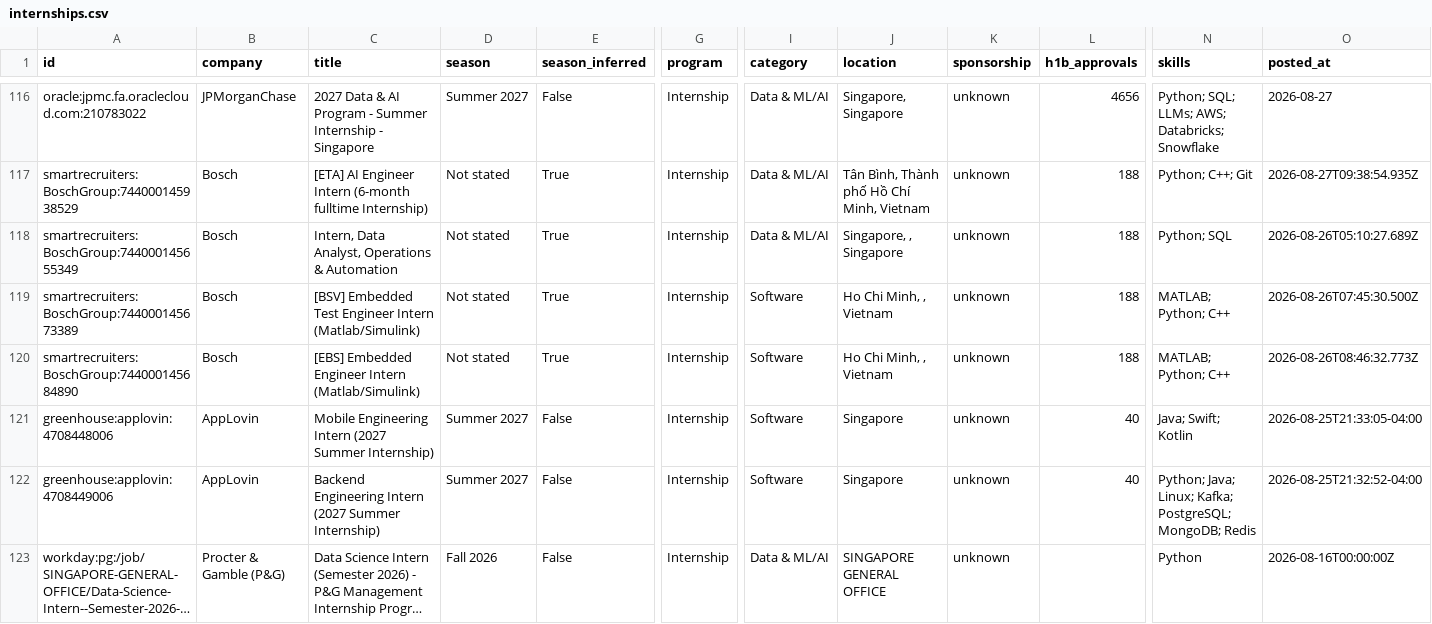
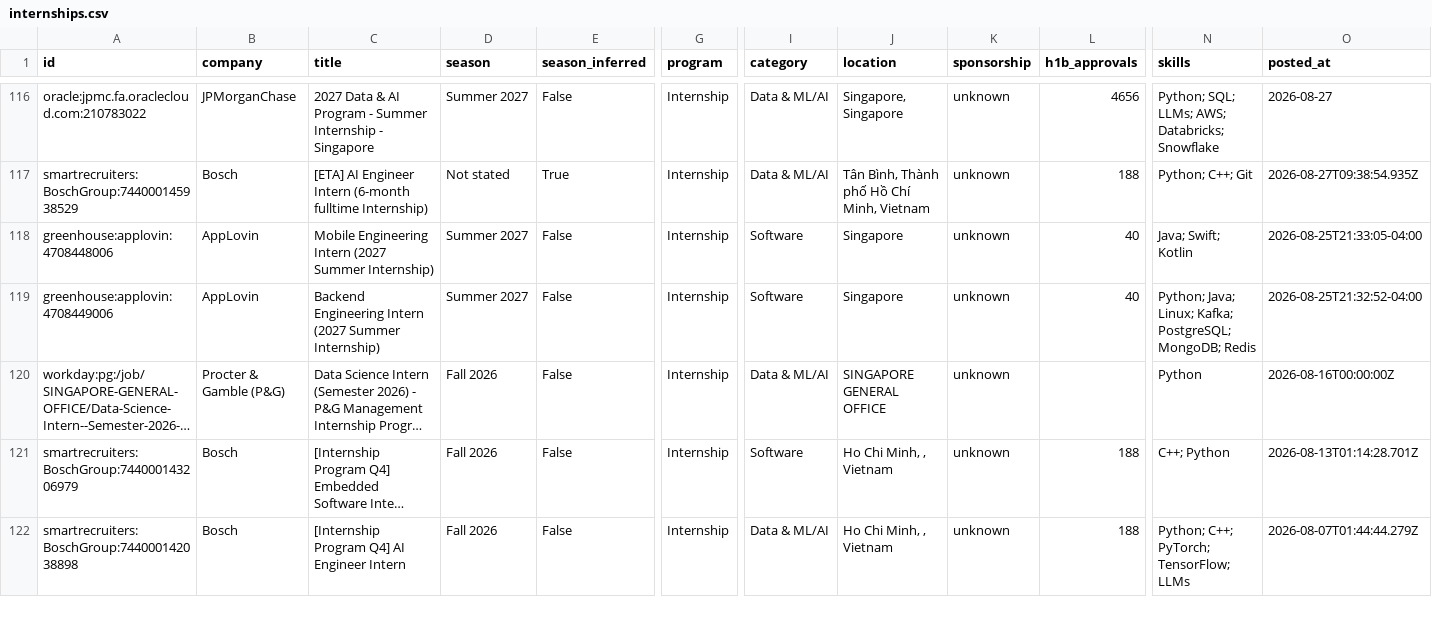
Before and after one commit to CrunchyBiscuit19/Automated-List-Of-Summer-2027-and-Fall-2026-Tech-Internships, a CSV file: data/internships.csv, drawn as a sheet; only a part is shown, gaps mark what is left out; the shorter side is filled out with more unchanged rows; long unchanged cells end in …; rows hold the shown columns only; the diff names each change by its address in the sheet, - before the commit and + after, or states it on an @@ line.

```diff
--- a/data/internships.csv
+++ b/data/internships.csv
-row 118: smartrecruiters:BoschGroup:744000145655349 | Bosch | Intern, Data Analyst, Operations & Automation | Not stated | True | Internship | Data & ML/AI | Singapore, , Singapore | unknown | 188 | Python; SQL | 2026-08-26T05:10:27.689Z
-row 119: smartrecruiters:BoschGroup:744000145673389 | Bosch | [BSV] Embedded Test Engineer Intern (Matlab/Simulink) | Not stated | True | Internship | Software | Ho Chi Minh, , Vietnam | unknown | 188 | MATLAB; Python; C++ | 2026-08-26T07:45:30.500Z
-row 120: smartrecruiters:BoschGroup:744000145684890 | Bosch | [EBS] Embedded Engineer Intern (Matlab/Simulink) | Not stated | True | Internship | Software | Ho Chi Minh, , Vietnam | unknown | 188 | MATLAB; Python; C++ | 2026-08-26T08:46:32.773Z
```
Also changed, not shown: docs/internships.csv, 11 other files.
